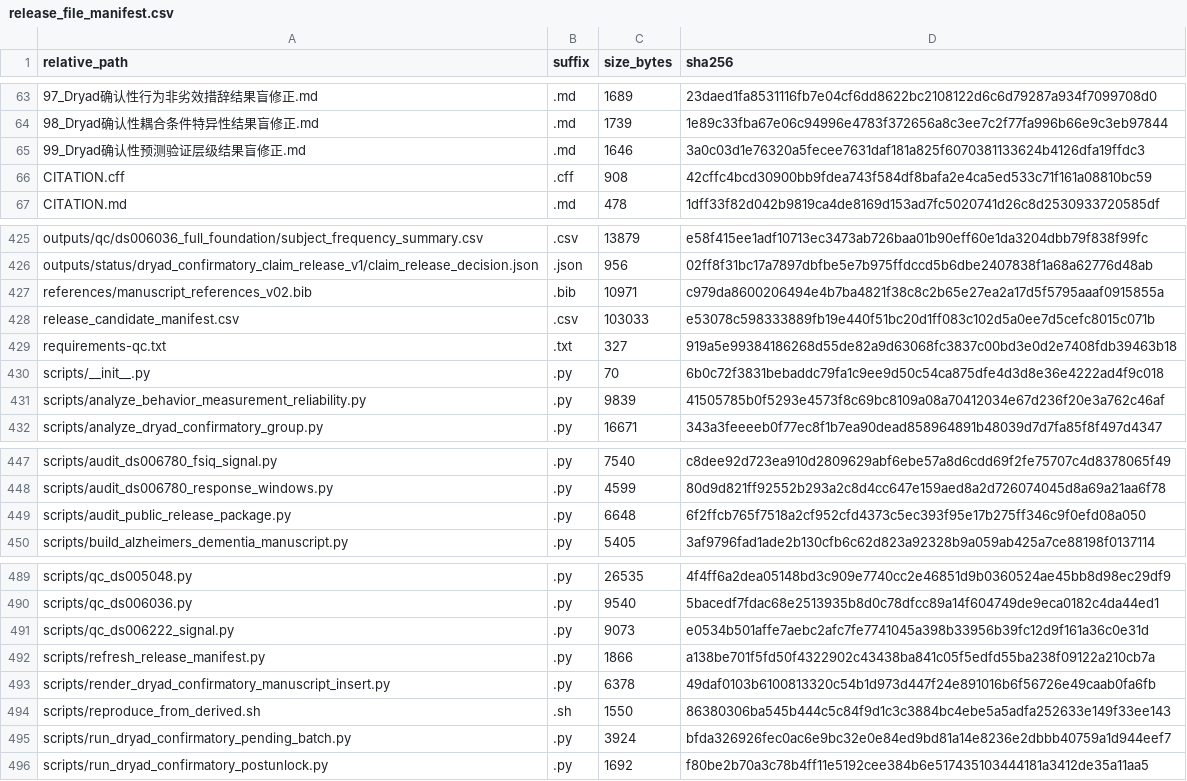
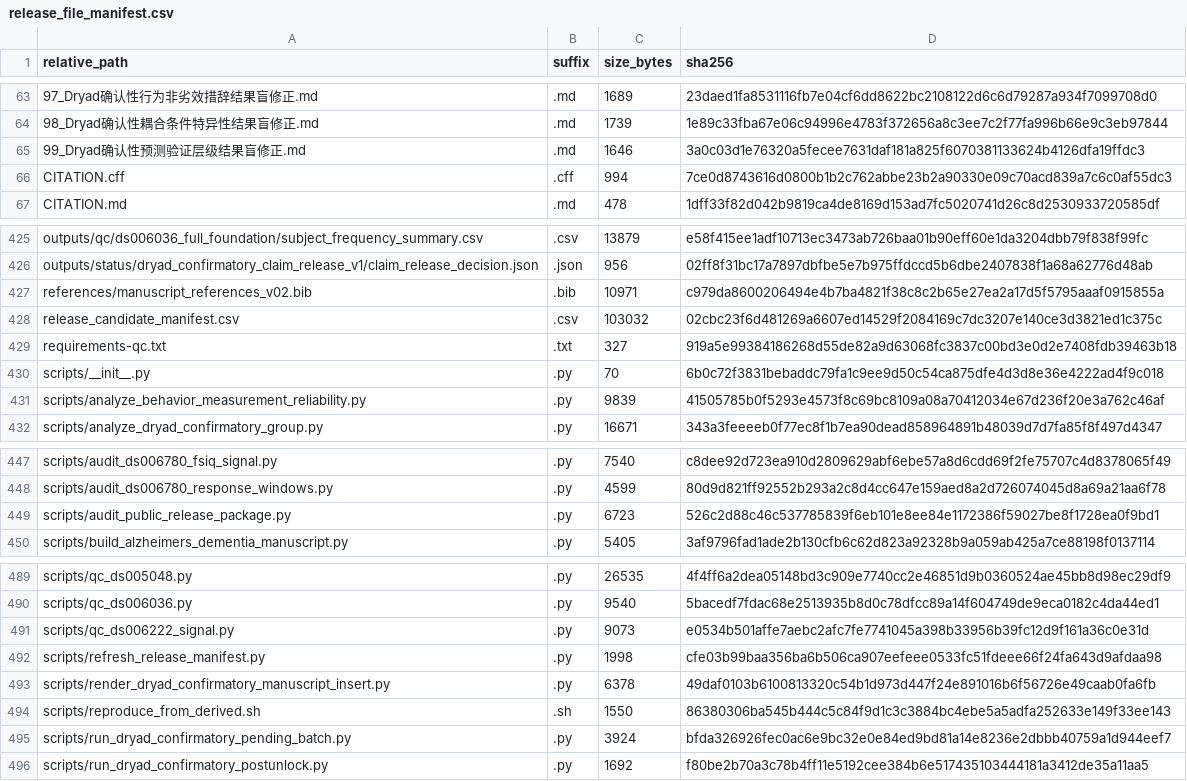
Before and after one commit to zhangzhimin1990/rhythmic-sensory-eeg-validation, a CSV file: release_audit/release_file_manifest.csv, drawn as a sheet; only a part is shown, gaps mark what is left out.

Commit message:
Prepare audited public archive release

```diff
--- a/release_audit/release_file_manifest.csv
+++ b/release_audit/release_file_manifest.csv
@@ -65,3 +65,3 @@ relative_path,suffix,size_bytes,sha256
 99_Dryad确认性预测验证层级结果盲修正.md,.md,1646,3a0c03d1e76320a5fecee7631daf181a825f6070381133624b4126dfa19ffdc3
-CITATION.cff,.cff,908,42cffc4bcd30900bb9fdea743f584df8bafa2e4ca5ed533c71f161a08810bc59
+CITATION.cff,.cff,994,7ce0d8743616d0800b1b2c762abbe23b2a90330e09c70acd839a7c6c0af55dc3
 CITATION.md,.md,478,1dff33f82d042b9819ca4de8169d153ad7fc5020741d26c8d2530933720585df
@@ -427,3 +427,3 @@ outputs/status/dryad_confirmatory_claim_release_v1/claim_release_decision.json,.
 references/manuscript_references_v02.bib,.bib,10971,c979da8600206494e4b7ba4821f38c8c2b65e27ea2a17d5f5795aaaf0915855a
-release_candidate_manifest.csv,.csv,103033,e53078c598333889fb19e440f51bc20d1ff083c102d5a0ee7d5cefc8015c071b
+release_candidate_manifest.csv,.csv,103032,02cbc23f6d481269a6607ed14529f2084169c7dc3207e140ce3d3821ed1c375c
 requirements-qc.txt,.txt,327,919a5e99384186268d55de82a9d63068fc3837c00bd3e0d2e7408fdb39463b18
@@ -448,3 +448,3 @@ scripts/audit_ds006780_fsiq_signal.py,.py,7540,c8dee92d723ea910d2809629abf6ebe57
 scripts/audit_ds006780_response_windows.py,.py,4599,80d9d821ff92552b293a2c8d4cc647e159aed8a2d726074045d8a69a21aa6f78
-scripts/audit_public_release_package.py,.py,6648,6f2ffcb765f7518a2cf952cfd4373c5ec393f95e17b275ff346c9f0efd08a050
+scripts/audit_public_release_package.py,.py,6723,526c2d88c46c537785839f6eb101e8ee84e1172386f59027be8f1728ea0f9bd1
 scripts/build_alzheimers_dementia_manuscript.py,.py,5405,3af9796fad1ade2b130cfb6c62d823a92328b9a059ab425a7ce88198f0137114
@@ -491,3 +491,3 @@ scripts/qc_ds006036.py,.py,9540,5bacedf7fdac68e2513935b8d0c78dfcc89a14f604749de9
 scripts/qc_ds006222_signal.py,.py,9073,e0534b501affe7aebc2afc7fe7741045a398b33956b39fc12d9f161a36c0e31d
-scripts/refresh_release_manifest.py,.py,1866,a138be701f5fd50f4322902c43438ba841c05f5edfd55ba238f09122a210cb7a
+scripts/refresh_release_manifest.py,.py,1998,cfe03b99baa356ba6b506ca907eefeee0533fc51fdeee66f24fa643d9afdaa98
 scripts/render_dryad_confirmatory_manuscript_insert.py,.py,6378,49daf0103b6100813320c54b1d973d447f24e891016b6f56726e49caab0fa6fb
```
Also changed, not shown: release_candidate_manifest.csv, 4 other files.
